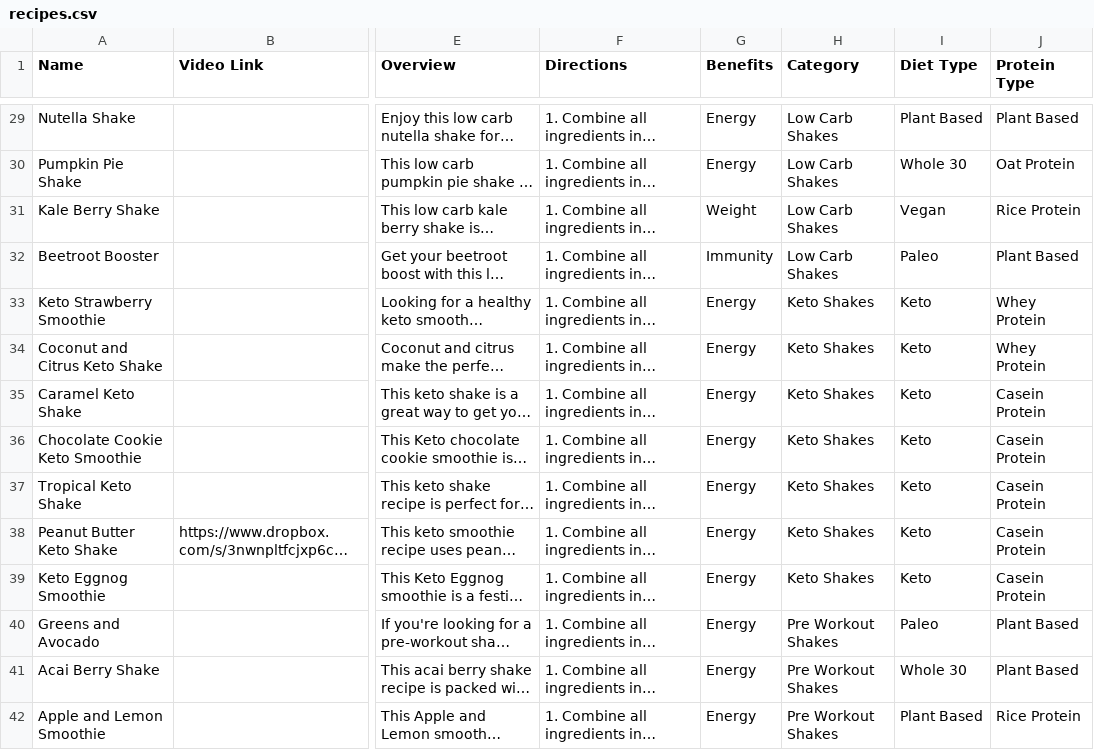
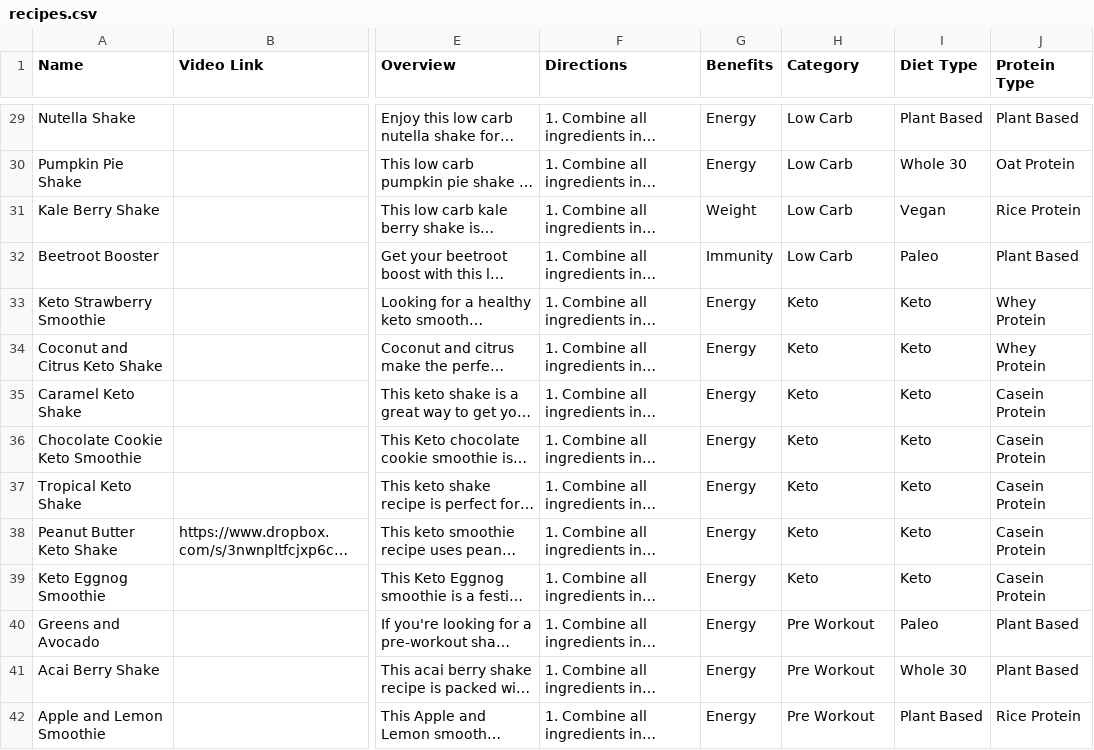
Before and after one commit to Awesomehealth/smoothie, a CSV file: scripts/recipes.csv, drawn as a sheet; only a part is shown, gaps mark what is left out; long unchanged cells end in …; the diff covers the shown part only; the diff names each change by its address in the sheet, - before the commit and + after, or states it on an @@ line.

```diff
--- a/scripts/recipes.csv
+++ b/scripts/recipes.csv
-H29:H32 (Category): Low Carb Shakes
+H29:H32 (Category): Low Carb
-H33:H39 (Category): Keto Shakes
+H33:H39 (Category): Keto
-H40:H42 (Category): Pre Workout Shakes
+H40:H42 (Category): Pre Workout
```
Also changed, not shown: 119 edited cells elsewhere in this file, 2 other files.
